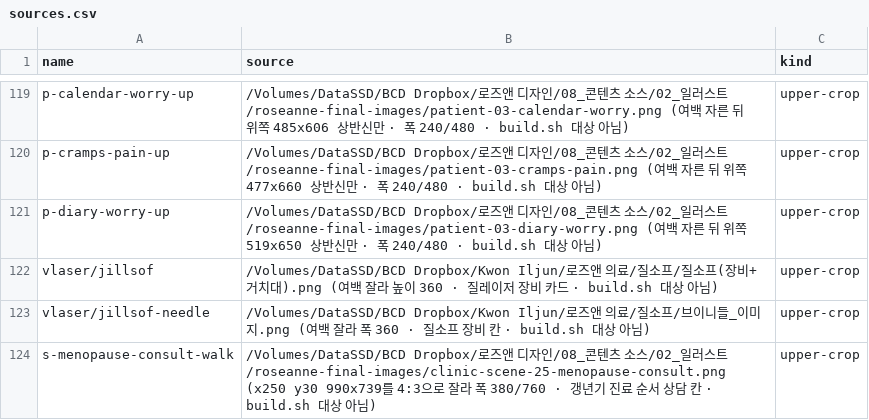
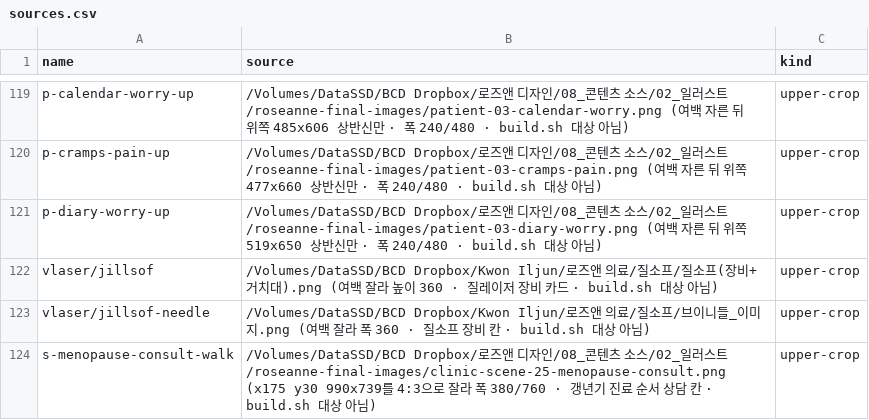
Before and after one commit to iljun-sys/roseanne-web-assets, a CSV file: sources.csv, drawn as a sheet; only a part is shown, gaps mark what is left out.

```diff
--- a/sources.csv
+++ b/sources.csv
@@ -123,2 +123,2 @@ vlaser/jillsof,/Volumes/DataSSD/BCD Dropbox/Kwon Iljun/로즈앤 의료/질소
 vlaser/jillsof-needle,/Volumes/DataSSD/BCD Dropbox/Kwon Iljun/로즈앤 의료/질소프/브이니들_이미지.png (여백 잘라 폭 360 · 질소프 장비 칸 · build.sh 대상 아님),upper-crop
-s-menopause-consult-walk,/Volumes/DataSSD/BCD Dropbox/로즈앤 디자인/08_콘텐츠 소스/02_일러스트/roseanne-final-images/clinic-scene-25-menopause-consult.png (x250 y30 990x739를 4:3으로 잘라 폭 380/760 · 갱년기 진료 순서 상담 칸 · build.sh 대상 아님),upper-crop
+s-menopause-consult-walk,/Volumes/DataSSD/BCD Dropbox/로즈앤 디자인/08_콘텐츠 소스/02_일러스트/roseanne-final-images/clinic-scene-25-menopause-consult.png (x175 y30 990x739를 4:3으로 잘라 폭 380/760 · 갱년기 진료 순서 상담 칸 · build.sh 대상 아님),upper-crop
```
Also changed, not shown: 2 other files.
